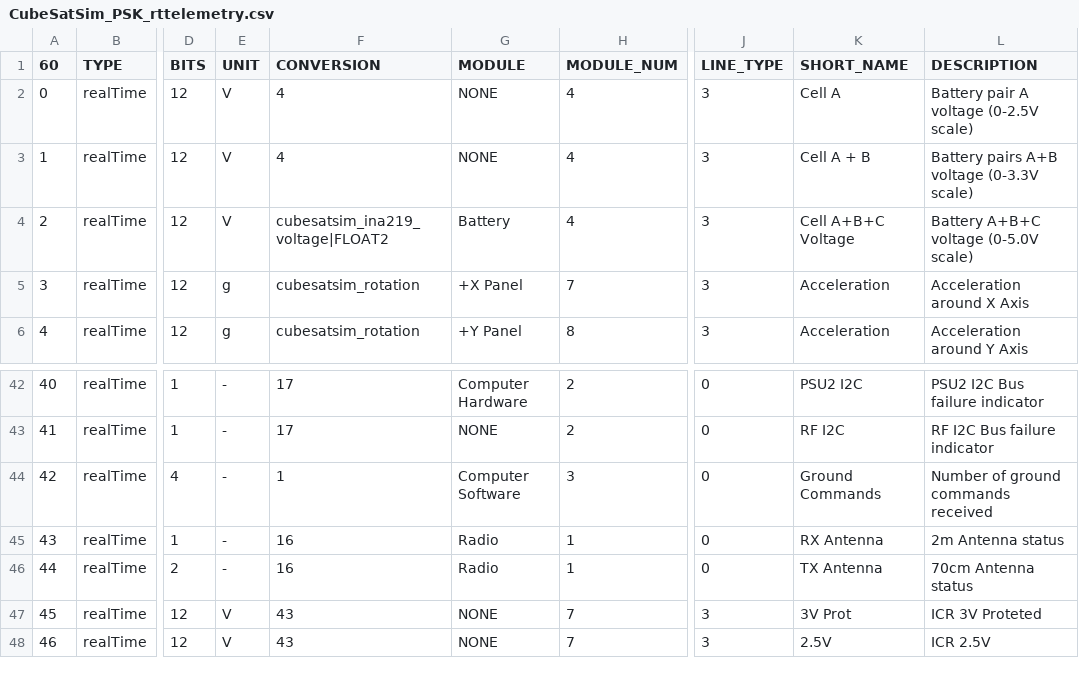
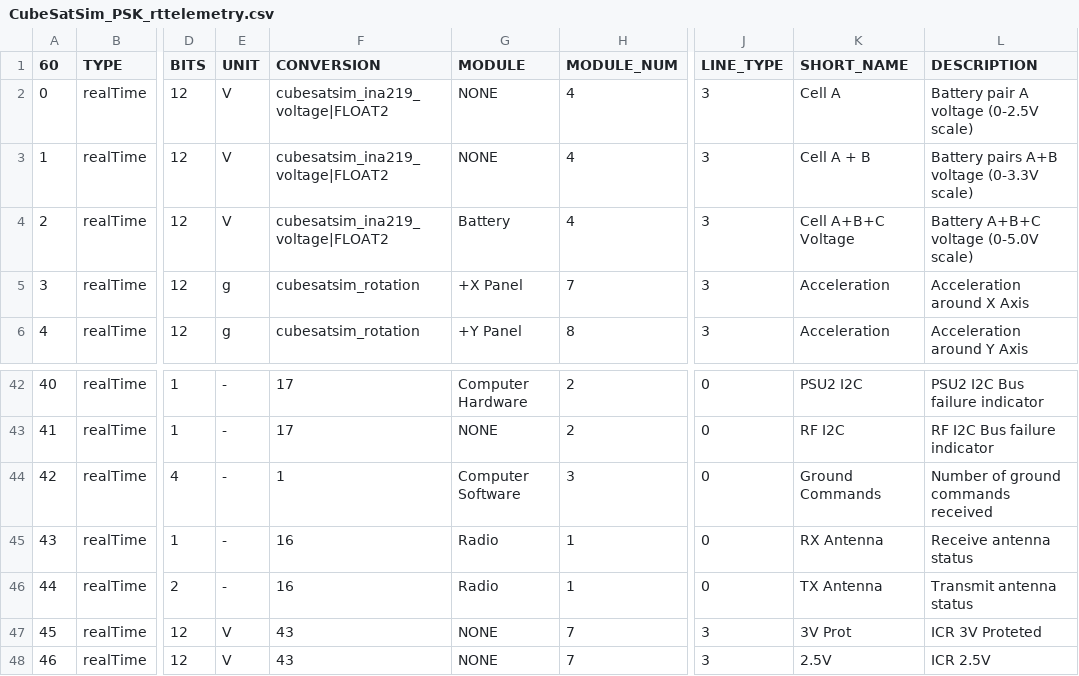
Before and after one commit to alanbjohnston/CubeSatSim, a CSV file: spacecraft/FoxTelem_1.09m/CubeSatSim_PSK_rttelemetry.csv, drawn as a sheet; only a part is shown, gaps mark what is left out; the diff names each change by its address in the sheet, - before the commit and + after, or states it on an @@ line.

Commit message:
added voltage placeholders

```diff
--- a/spacecraft/FoxTelem_1.09m/CubeSatSim_PSK_rttelemetry.csv
+++ b/spacecraft/FoxTelem_1.09m/CubeSatSim_PSK_rttelemetry.csv
-F2:F3 (CONVERSION): 4
+F2:F3 (CONVERSION): cubesatsim_ina219_voltage|FLOAT2
-L45 (DESCRIPTION): 2m Antenna status
+L45 (DESCRIPTION): Receive antenna status
-L46 (DESCRIPTION): 70cm Antenna status
+L46 (DESCRIPTION): Transmit antenna status
```
